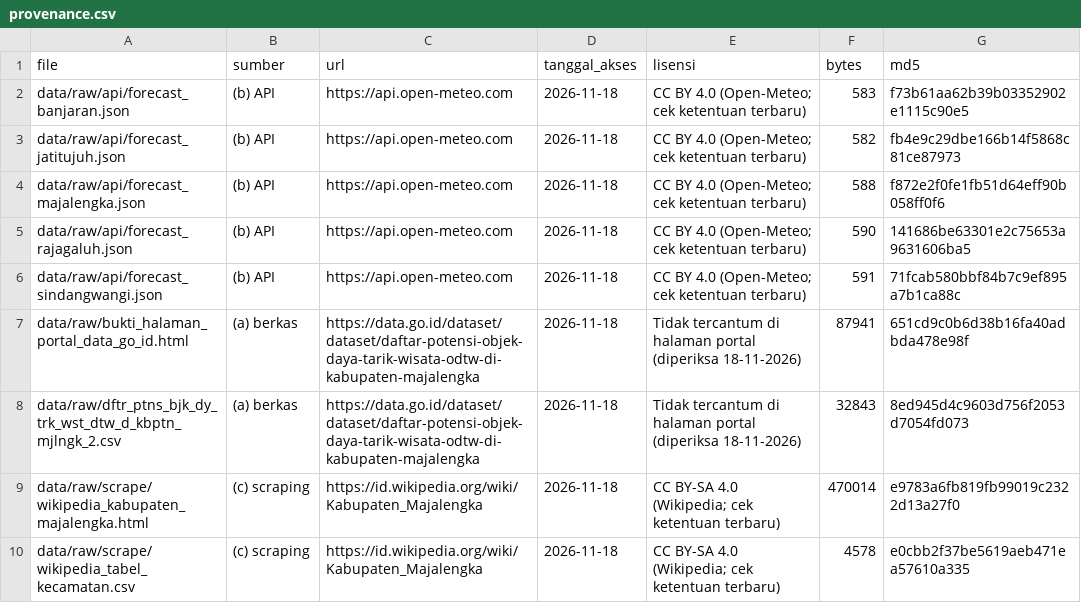
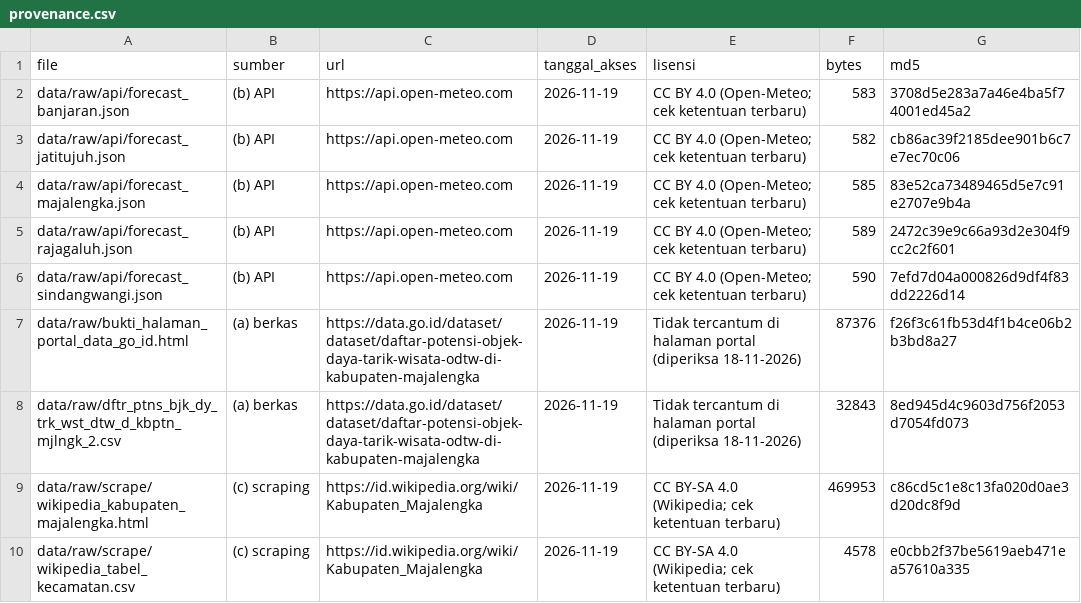
Before and after one commit to ExDemonGod/uts-dam-odtw-majalengka, a CSV file: docs/provenance.csv, drawn as a sheet.

```diff
--- a/docs/provenance.csv
+++ b/docs/provenance.csv
@@ -1,10 +1,10 @@
 file,sumber,url,tanggal_akses,lisensi,bytes,md5
-data/raw/api/forecast_banjaran.json,(b) API,https://api.open-meteo.com,2026-11-18,CC BY 4.0 (Open-Meteo; cek ketentuan terbaru),583,f73b61aa62b39b03352902e1115c90e5
-data/raw/api/forecast_jatitujuh.json,(b) API,https://api.open-meteo.com,2026-11-18,CC BY 4.0 (Open-Meteo; cek ketentuan terbaru),582,fb4e9c29dbe166b14f5868c81ce87973
-data/raw/api/forecast_majalengka.json,(b) API,https://api.open-meteo.com,2026-11-18,CC BY 4.0 (Open-Meteo; cek ketentuan terbaru),588,f872e2f0fe1fb51d64eff90b058ff0f6
-data/raw/api/forecast_rajagaluh.json,(b) API,https://api.open-meteo.com,2026-11-18,CC BY 4.0 (Open-Meteo; cek ketentuan terbaru),590,141686be63301e2c75653a9631606ba5
-data/raw/api/forecast_sindangwangi.json,(b) API,https://api.open-meteo.com,2026-11-18,CC BY 4.0 (Open-Meteo; cek ketentuan terbaru),591,71fcab580bbf84b7c9ef895a7b1ca88c
-data/raw/bukti_halaman_portal_data_go_id.html,(a) berkas,https://data.go.id/dataset/dataset/daftar-potensi-objek-daya-tarik-wisata-odtw-di-kabupaten-majalengka,2026-11-18,Tidak tercantum di halaman portal (diperiksa 18-11-2026),87941,651cd9c0b6d38b16fa40adbda478e98f
-data/raw/dftr_ptns_bjk_dy_trk_wst_dtw_d_kbptn_mjlngk_2.csv,(a) berkas,https://data.go.id/dataset/dataset/daftar-potensi-objek-daya-tarik-wisata-odtw-di-kabupaten-majalengka,2026-11-18,Tidak tercantum di halaman portal (diperiksa 18-11-2026),32843,8ed945d4c9603d756f2053d7054fd073
-data/raw/scrape/wikipedia_kabupaten_majalengka.html,(c) scraping,https://id.wikipedia.org/wiki/Kabupaten_Majalengka,2026-11-18,CC BY-SA 4.0 (Wikipedia; cek ketentuan terbaru),470014,e9783a6fb819fb99019c2322d13a27f0
-data/raw/scrape/wikipedia_tabel_kecamatan.csv,(c) scraping,https://id.wikipedia.org/wiki/Kabupaten_Majalengka,2026-11-18,CC BY-SA 4.0 (Wikipedia; cek ketentuan terbaru),4578,e0cbb2f37be5619aeb471ea57610a335
+data/raw/api/forecast_banjaran.json,(b) API,https://api.open-meteo.com,2026-11-19,CC BY 4.0 (Open-Meteo; cek ketentuan terbaru),583,3708d5e283a7a46e4ba5f74001ed45a2
+data/raw/api/forecast_jatitujuh.json,(b) API,https://api.open-meteo.com,2026-11-19,CC BY 4.0 (Open-Meteo; cek ketentuan terbaru),582,cb86ac39f2185dee901b6c7e7ec70c06
+data/raw/api/forecast_majalengka.json,(b) API,https://api.open-meteo.com,2026-11-19,CC BY 4.0 (Open-Meteo; cek ketentuan terbaru),585,83e52ca73489465d5e7c91e2707e9b4a
+data/raw/api/forecast_rajagaluh.json,(b) API,https://api.open-meteo.com,2026-11-19,CC BY 4.0 (Open-Meteo; cek ketentuan terbaru),589,2472c39e9c66a93d2e304f9cc2c2f601
+data/raw/api/forecast_sindangwangi.json,(b) API,https://api.open-meteo.com,2026-11-19,CC BY 4.0 (Open-Meteo; cek ketentuan terbaru),590,7efd7d04a000826d9df4f83dd2226d14
+data/raw/bukti_halaman_portal_data_go_id.html,(a) berkas,https://data.go.id/dataset/dataset/daftar-potensi-objek-daya-tarik-wisata-odtw-di-kabupaten-majalengka,2026-11-19,Tidak tercantum di halaman portal (diperiksa 18-11-2026),87376,f26f3c61fb53d4f1b4ce06b2b3bd8a27
+data/raw/dftr_ptns_bjk_dy_trk_wst_dtw_d_kbptn_mjlngk_2.csv,(a) berkas,https://data.go.id/dataset/dataset/daftar-potensi-objek-daya-tarik-wisata-odtw-di-kabupaten-majalengka,2026-11-19,Tidak tercantum di halaman portal (diperiksa 18-11-2026),32843,8ed945d4c9603d756f2053d7054fd073
+data/raw/scrape/wikipedia_kabupaten_majalengka.html,(c) scraping,https://id.wikipedia.org/wiki/Kabupaten_Majalengka,2026-11-19,CC BY-SA 4.0 (Wikipedia; cek ketentuan terbaru),469953,c86cd5c1e8c13fa020d0ae3d20dc8f9d
+data/raw/scrape/wikipedia_tabel_kecamatan.csv,(c) scraping,https://id.wikipedia.org/wiki/Kabupaten_Majalengka,2026-11-19,CC BY-SA 4.0 (Wikipedia; cek ketentuan terbaru),4578,e0cbb2f37be5619aeb471ea57610a335
```
Also changed, not shown: data/processed/api_cuaca_normalized.csv, 8 other files.
